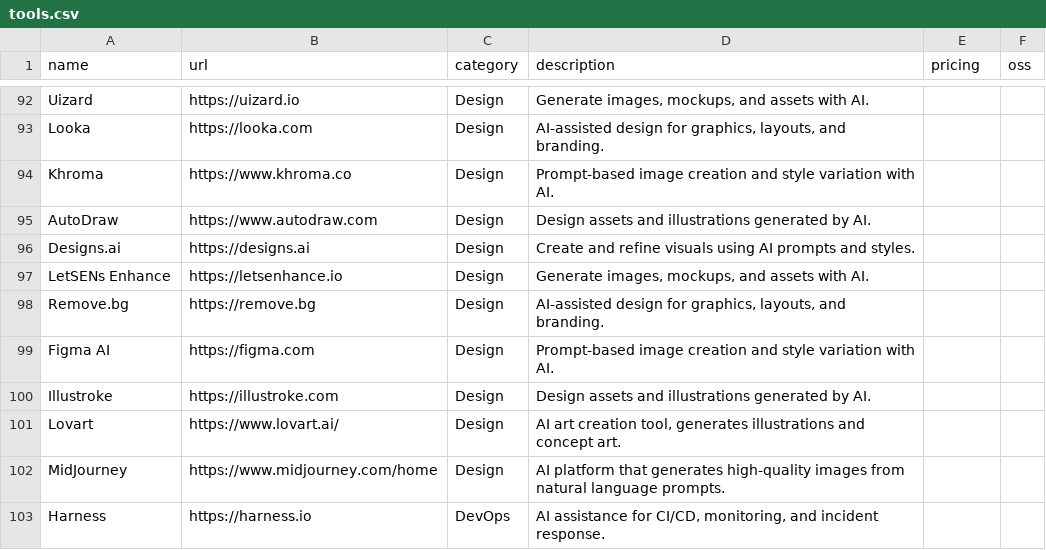
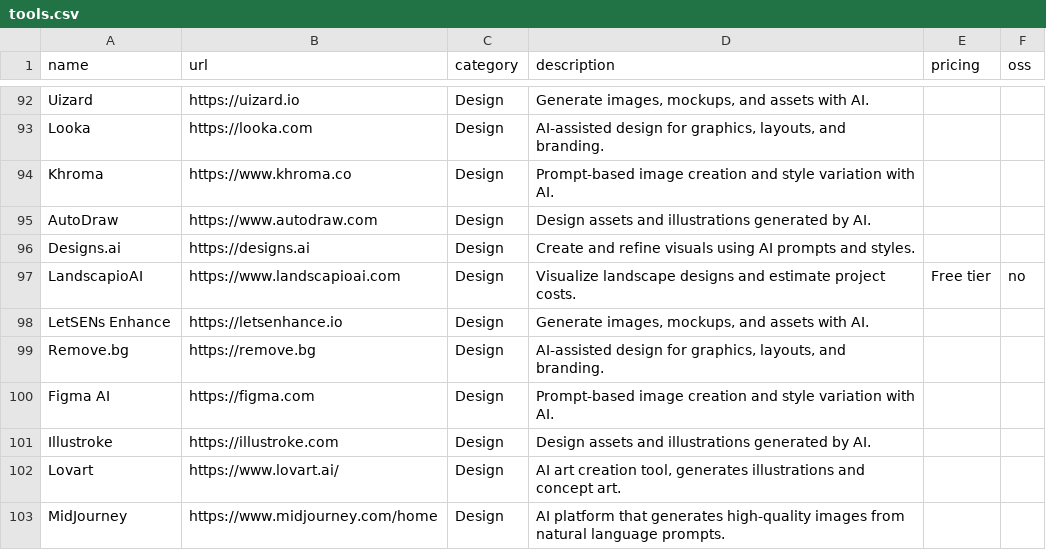
Before and after one commit to hihelloluigi/awesome-ai-tools, a CSV file: data/tools.csv, drawn as a sheet; only a part is shown, gaps mark what is left out; the shorter side is filled out with more unchanged rows.

Commit message:
Add LandscapioAI

```diff
--- a/data/tools.csv
+++ b/data/tools.csv
@@ -96,2 +96,3 @@ AutoDraw;https://www.autodraw.com;Design;Design assets and illustrations generat
 Designs.ai;https://designs.ai;Design;Create and refine visuals using AI prompts and styles.;;
+LandscapioAI;https://www.landscapioai.com;Design;Visualize landscape designs and estimate project costs.;Free tier;no
 LetSENs Enhance;https://letsenhance.io;Design;Generate images, mockups, and assets with AI.;;
```
